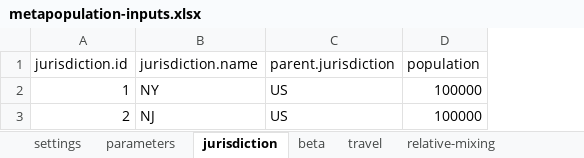
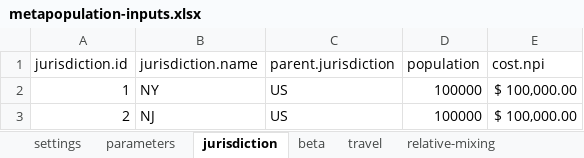
Before and after one commit to RANDCorporation/value-of-env-surveillance, an Excel workbook: data/metapopulation-inputs.xlsx, sheet jurisdiction, drawn as a sheet; values as stored, in another font and other column widths than the file's, no borders; the diff names each change by its address in the sheet, - before the commit and + after, or states it on an @@ line.

```diff
--- a/data/metapopulation-inputs.xlsx (sheet jurisdiction)
+++ b/data/metapopulation-inputs.xlsx (sheet jurisdiction)
+column E (cost.npi), rows 2-3: $ 100,000.00 | $ 100,000.00
```
Also changed, not shown: sheet parameters, 5 other files.
